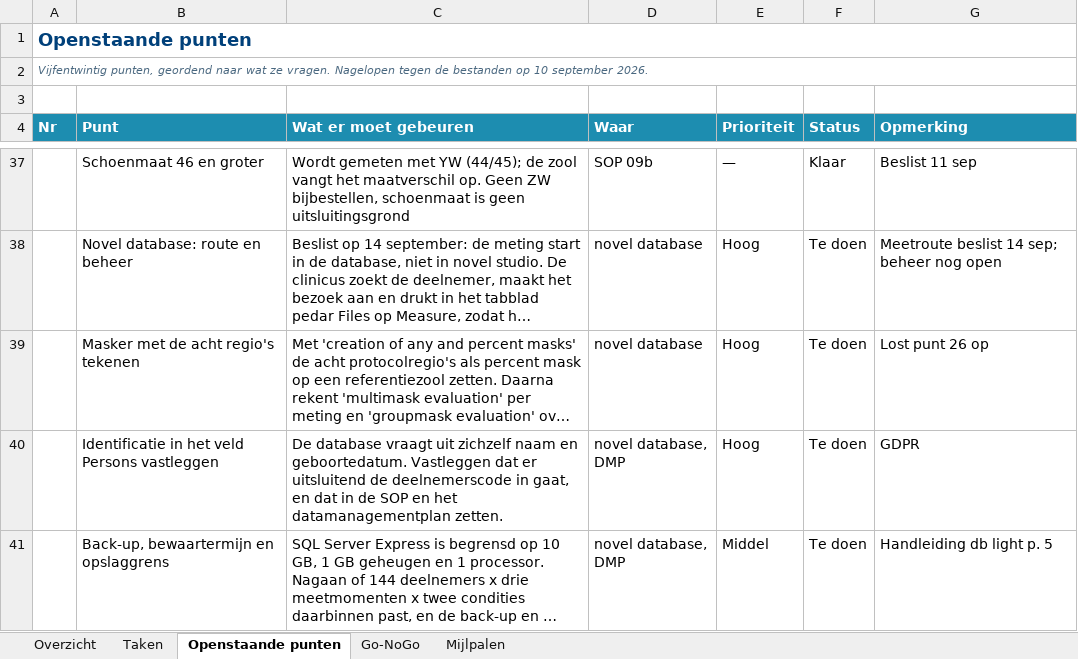
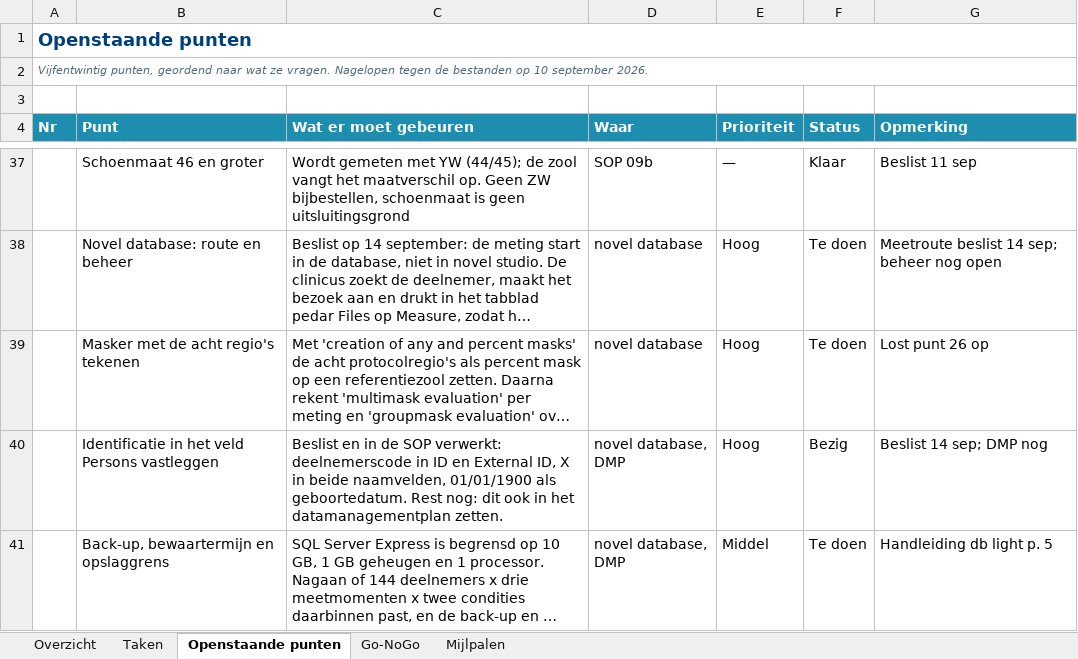
Before and after one commit to Dellfs/paradise-project, an Excel workbook: PARADISE_WP1_afvinklijst.xlsx, sheet Openstaande punten, drawn as a sheet; only a part is shown, gaps mark what is left out; long unchanged cells end in …; values as stored, in another font and other column widths than the file's, no borders; conditional formats not drawn; the diff covers the shown part only; the diff names each change by its address in the sheet, - before the commit and + after, or states it on an @@ line.

```diff
--- a/PARADISE_WP1_afvinklijst.xlsx (sheet Openstaande punten)
+++ b/PARADISE_WP1_afvinklijst.xlsx (sheet Openstaande punten)
-C40 (Wat er moet gebeuren): De database vraagt uit zichzelf naam en geboortedatum. Vastleggen dat er uitsluitend de deelnemerscode in gaat, en dat in de SOP en het datamanagementplan…
+C40 (Wat er moet gebeuren): Beslist en in de SOP verwerkt: deelnemerscode in ID en External ID, X in beide naamvelden, 01/01/1900 als geboortedatum. Rest nog: dit ook in het datamanagementplan…
-F40 (Status): Te doen
+F40 (Status): Bezig
-G40 (Opmerking): GDPR
+G40 (Opmerking): Beslist 14 sep; DMP nog
```
Also changed, not shown: 9 edited cells elsewhere in this sheet.
